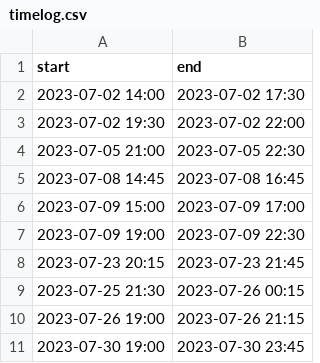
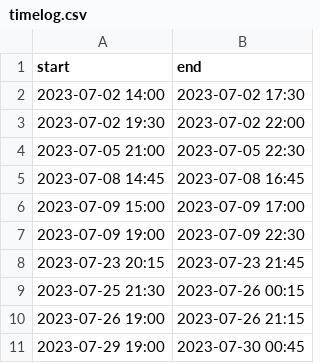
Before and after one commit to iceghost/bkool, a CSV file: timelog.csv, drawn as a sheet.

Commit message:
dev: fix session

```diff
--- a/timelog.csv
+++ b/timelog.csv
@@ -10,2 +10,2 @@ start,end
 "2023-07-26 19:00","2023-07-26 21:15"
-"2023-07-30 19:00","2023-07-30 23:45"
+"2023-07-29 19:00","2023-07-30 00:45"
```
